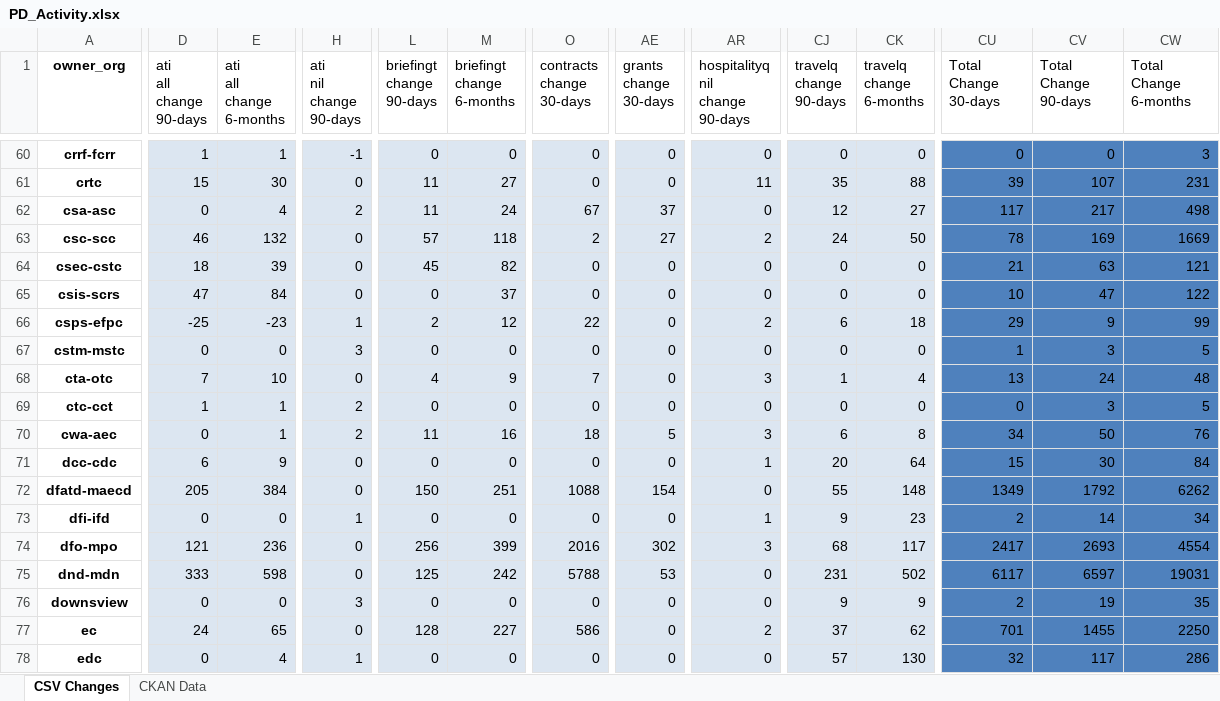
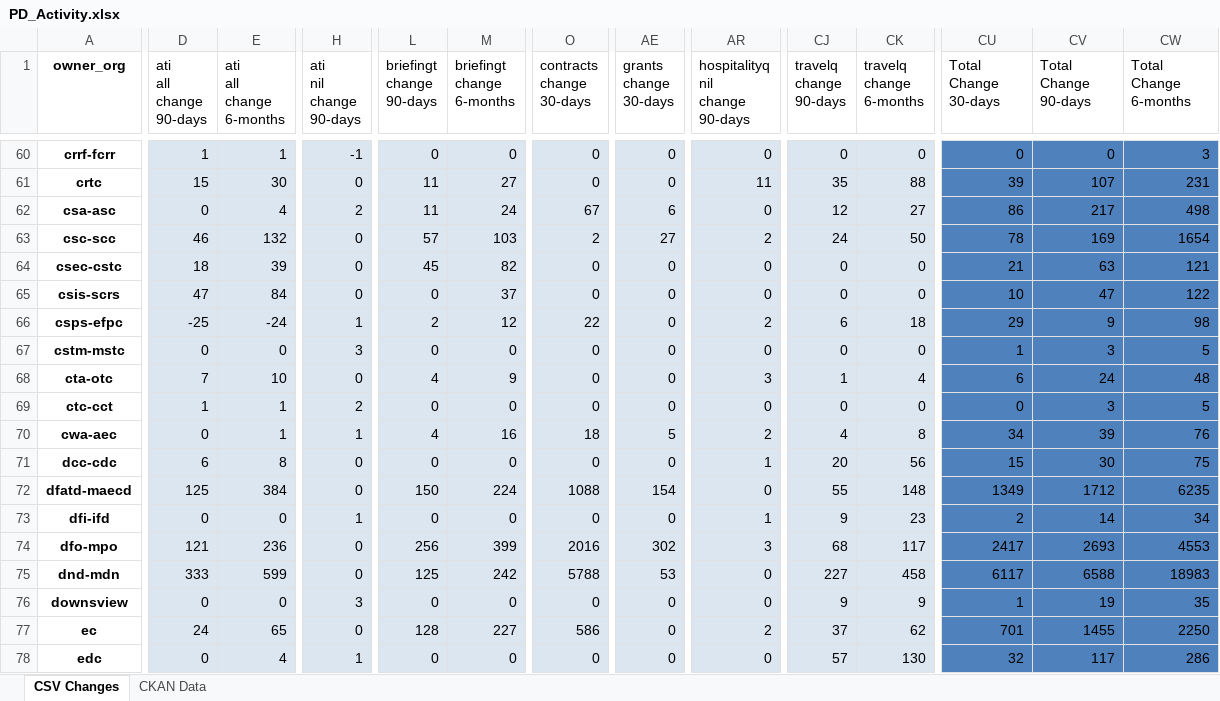
Before and after one commit to open-data/analytics-corporate-reporting, an Excel workbook: PD_CHANGES_RPT/PD_Activity.xlsx, sheet CSV Changes, drawn as a sheet; only a part is shown, gaps mark what is left out; values as stored, in another font and other column widths than the file's, no borders; the diff covers the shown part only; the diff names each change by its address in the sheet, - before the commit and + after, or states it on an @@ line.

```diff
--- a/PD_CHANGES_RPT/PD_Activity.xlsx (sheet CSV Changes)
+++ b/PD_CHANGES_RPT/PD_Activity.xlsx (sheet CSV Changes)
-AE62 (grants change 30-days): 37
+AE62 (grants change 30-days): 6
-CU62 (Total Change 30-days): 117
+CU62 (Total Change 30-days): 86
-M63 (briefingt change 6-months): 118
+M63 (briefingt change 6-months): 103
-CW63 (Total Change 6-months): 1669
+CW63 (Total Change 6-months): 1654
-E66 (ati all change 6-months): -23
+E66 (ati all change 6-months): -24
-CW66 (Total Change 6-months): 99
+CW66 (Total Change 6-months): 98
-O68 (contracts change 30-days): 7
+O68 (contracts change 30-days): 0
-CU68 (Total Change 30-days): 13
+CU68 (Total Change 30-days): 6
-H70 (ati nil change 90-days): 2
+H70 (ati nil change 90-days): 1
-L70 (briefingt change 90-days): 11
+L70 (briefingt change 90-days): 4
-AR70 (hospitalityq nil change 90-days): 3
+AR70 (hospitalityq nil change 90-days): 2
-CJ70 (travelq change 90-days): 6
+CJ70 (travelq change 90-days): 4
-CV70 (Total Change 90-days): 50
+CV70 (Total Change 90-days): 39
-E71 (ati all change 6-months): 9
+E71 (ati all change 6-months): 8
-CK71 (travelq change 6-months): 64
+CK71 (travelq change 6-months): 56
-CW71 (Total Change 6-months): 84
+CW71 (Total Change 6-months): 75
-D72 (ati all change 90-days): 205
+D72 (ati all change 90-days): 125
-M72 (briefingt change 6-months): 251
+M72 (briefingt change 6-months): 224
-CV72 (Total Change 90-days): 1792
+CV72 (Total Change 90-days): 1712
-CW72 (Total Change 6-months): 6262
+CW72 (Total Change 6-months): 6235
-CW74 (Total Change 6-months): 4554
+CW74 (Total Change 6-months): 4553
-E75 (ati all change 6-months): 598
+E75 (ati all change 6-months): 599
-CJ75 (travelq change 90-days): 231
+CJ75 (travelq change 90-days): 227
-CK75 (travelq change 6-months): 502
+CK75 (travelq change 6-months): 458
-CV75 (Total Change 90-days): 6597
+CV75 (Total Change 90-days): 6588
-CW75 (Total Change 6-months): 19031
+CW75 (Total Change 6-months): 18983
-CU76 (Total Change 30-days): 2
+CU76 (Total Change 30-days): 1
```
Also changed, not shown: 162 edited cells elsewhere in this sheet, 1 other file.
